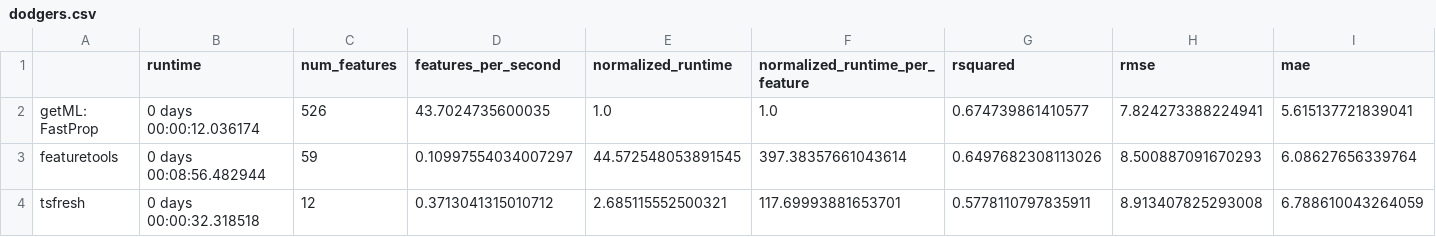
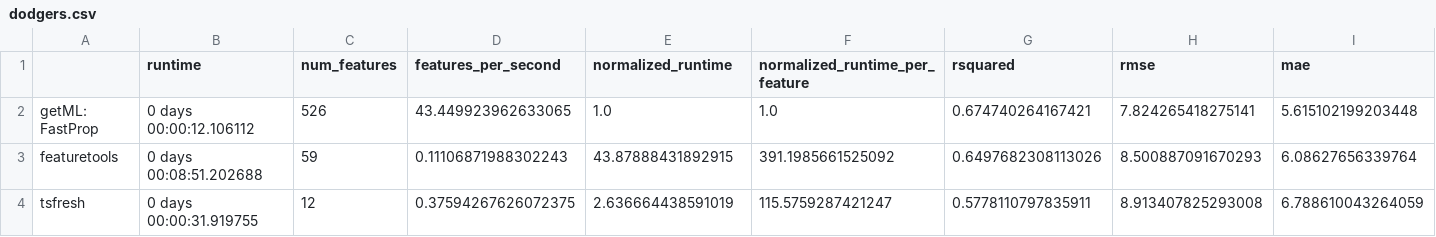
Before and after one commit to getml/getml-demo, a CSV file: fastprop_benchmark/comparisons/dodgers.csv, drawn as a sheet.

```diff
--- a/fastprop_benchmark/comparisons/dodgers.csv
+++ b/fastprop_benchmark/comparisons/dodgers.csv
@@ -1,4 +1,4 @@
 ,runtime,num_features,features_per_second,normalized_runtime,normalized_runtime_per_feature,rsquared,rmse,mae
-getML: FastProp,0 days 00:00:12.036174,526,43.7024735600035,1.0,1.0,0.674739861410577,7.824273388224941,5.615137721839041
-featuretools,0 days 00:08:56.482944,59,0.10997554034007297,44.572548053891545,397.38357661043614,0.6497682308113026,8.500887091670293,6.08627656339764
-tsfresh,0 days 00:00:32.318518,12,0.3713041315010712,2.685115552500321,117.69993881653701,0.5778110797835911,8.913407825293008,6.788610043264059
+getML: FastProp,0 days 00:00:12.106112,526,43.449923962633065,1.0,1.0,0.674740264167421,7.824265418275141,5.615102199203448
+featuretools,0 days 00:08:51.202688,59,0.11106871988302243,43.87888431892915,391.1985661525092,0.6497682308113026,8.500887091670293,6.08627656339764
+tsfresh,0 days 00:00:31.919755,12,0.37594267626072375,2.636664438591019,115.5759287421247,0.5778110797835911,8.913407825293008,6.788610043264059
```
Also changed, not shown: fastprop_benchmark/comparisons/air_pollution.csv, fastprop_benchmark/comparisons/interstate94.csv, 9 other files.
